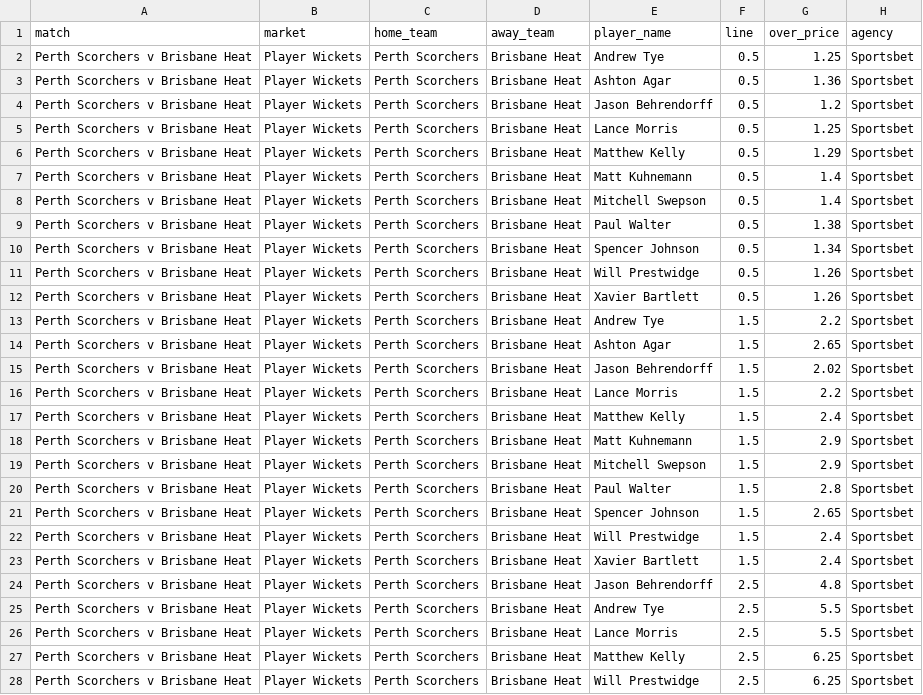
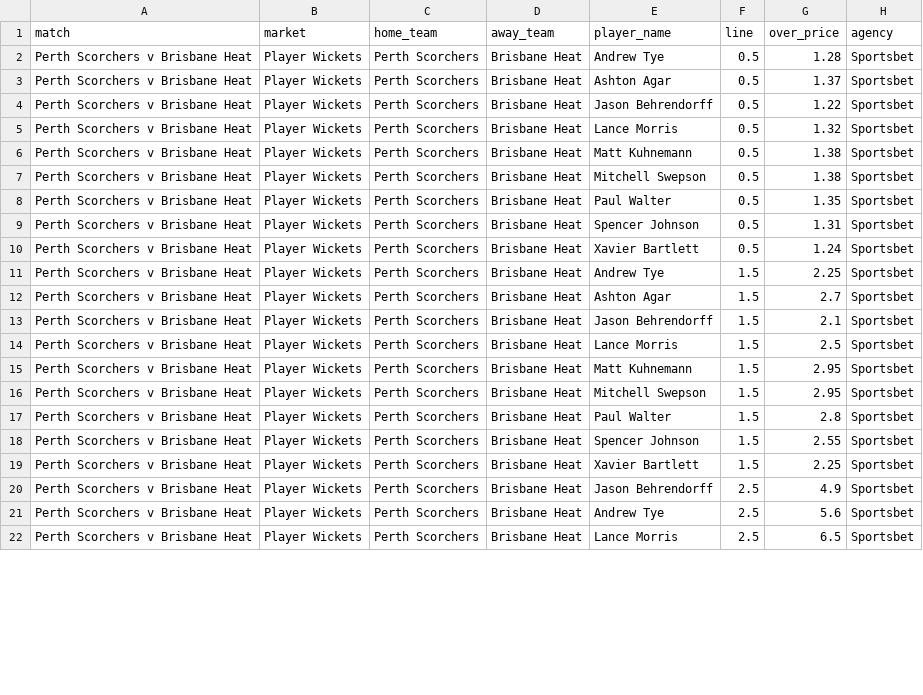
Before and after one commit to jamesbrown1417/Cricket-Analysis, a CSV file: Data/T20s/Big Bash/scraped_odds/sportsbet_player_wickets.csv, drawn as a sheet; only a part is shown; the diff covers the shown part only.

```diff
--- a/Data/T20s/Big Bash/scraped_odds/sportsbet_player_wickets.csv
+++ b/Data/T20s/Big Bash/scraped_odds/sportsbet_player_wickets.csv
@@ -1,28 +1,22 @@
 match,market,home_team,away_team,player_name,line,over_price,agency
-Perth Scorchers v Brisbane Heat,Player Wickets,Perth Scorchers,Brisbane Heat,Andrew Tye,0.5,1.25,Sportsbet
-Perth Scorchers v Brisbane Heat,Player Wickets,Perth Scorchers,Brisbane Heat,Ashton Agar,0.5,1.36,Sportsbet
-Perth Scorchers v Brisbane Heat,Player Wickets,Perth Scorchers,Brisbane Heat,Jason Behrendorff,0.5,1.2,Sportsbet
-Perth Scorchers v Brisbane Heat,Player Wickets,Perth Scorchers,Brisbane Heat,Lance Morris,0.5,1.25,Sportsbet
-Perth Scorchers v Brisbane Heat,Player Wickets,Perth Scorchers,Brisbane Heat,Matthew Kelly,0.5,1.29,Sportsbet
-Perth Scorchers v Brisbane Heat,Player Wickets,Perth Scorchers,Brisbane Heat,Matt Kuhnemann,0.5,1.4,Sportsbet
-Perth Scorchers v Brisbane Heat,Player Wickets,Perth Scorchers,Brisbane Heat,Mitchell Swepson,0.5,1.4,Sportsbet
-Perth Scorchers v Brisbane Heat,Player Wickets,Perth Scorchers,Brisbane Heat,Paul Walter,0.5,1.38,Sportsbet
-Perth Scorchers v Brisbane Heat,Player Wickets,Perth Scorchers,Brisbane Heat,Spencer Johnson,0.5,1.34,Sportsbet
-Perth Scorchers v Brisbane Heat,Player Wickets,Perth Scorchers,Brisbane Heat,Will Prestwidge,0.5,1.26,Sportsbet
-Perth Scorchers v Brisbane Heat,Player Wickets,Perth Scorchers,Brisbane Heat,Xavier Bartlett,0.5,1.26,Sportsbet
-Perth Scorchers v Brisbane Heat,Player Wickets,Perth Scorchers,Brisbane Heat,Andrew Tye,1.5,2.2,Sportsbet
-Perth Scorchers v Brisbane Heat,Player Wickets,Perth Scorchers,Brisbane Heat,Ashton Agar,1.5,2.65,Sportsbet
-Perth Scorchers v Brisbane Heat,Player Wickets,Perth Scorchers,Brisbane Heat,Jason Behrendorff,1.5,2.02,Sportsbet
-Perth Scorchers v Brisbane Heat,Player Wickets,Perth Scorchers,Brisbane Heat,Lance Morris,1.5,2.2,Sportsbet
-Perth Scorchers v Brisbane Heat,Player Wickets,Perth Scorchers,Brisbane Heat,Matthew Kelly,1.5,2.4,Sportsbet
-Perth Scorchers v Brisbane Heat,Player Wickets,Perth Scorchers,Brisbane Heat,Matt Kuhnemann,1.5,2.9,Sportsbet
-Perth Scorchers v Brisbane Heat,Player Wickets,Perth Scorchers,Brisbane Heat,Mitchell Swepson,1.5,2.9,Sportsbet
+Perth Scorchers v Brisbane Heat,Player Wickets,Perth Scorchers,Brisbane Heat,Andrew Tye,0.5,1.28,Sportsbet
+Perth Scorchers v Brisbane Heat,Player Wickets,Perth Scorchers,Brisbane Heat,Ashton Agar,0.5,1.37,Sportsbet
+Perth Scorchers v Brisbane Heat,Player Wickets,Perth Scorchers,Brisbane Heat,Jason Behrendorff,0.5,1.22,Sportsbet
+Perth Scorchers v Brisbane Heat,Player Wickets,Perth Scorchers,Brisbane Heat,Lance Morris,0.5,1.32,Sportsbet
+Perth Scorchers v Brisbane Heat,Player Wickets,Perth Scorchers,Brisbane Heat,Matt Kuhnemann,0.5,1.38,Sportsbet
+Perth Scorchers v Brisbane Heat,Player Wickets,Perth Scorchers,Brisbane Heat,Mitchell Swepson,0.5,1.38,Sportsbet
+Perth Scorchers v Brisbane Heat,Player Wickets,Perth Scorchers,Brisbane Heat,Paul Walter,0.5,1.35,Sportsbet
+Perth Scorchers v Brisbane Heat,Player Wickets,Perth Scorchers,Brisbane Heat,Spencer Johnson,0.5,1.31,Sportsbet
+Perth Scorchers v Brisbane Heat,Player Wickets,Perth Scorchers,Brisbane Heat,Xavier Bartlett,0.5,1.24,Sportsbet
+Perth Scorchers v Brisbane Heat,Player Wickets,Perth Scorchers,Brisbane Heat,Andrew Tye,1.5,2.25,Sportsbet
+Perth Scorchers v Brisbane Heat,Player Wickets,Perth Scorchers,Brisbane Heat,Ashton Agar,1.5,2.7,Sportsbet
+Perth Scorchers v Brisbane Heat,Player Wickets,Perth Scorchers,Brisbane Heat,Jason Behrendorff,1.5,2.1,Sportsbet
+Perth Scorchers v Brisbane Heat,Player Wickets,Perth Scorchers,Brisbane Heat,Lance Morris,1.5,2.5,Sportsbet
+Perth Scorchers v Brisbane Heat,Player Wickets,Perth Scorchers,Brisbane Heat,Matt Kuhnemann,1.5,2.95,Sportsbet
+Perth Scorchers v Brisbane Heat,Player Wickets,Perth Scorchers,Brisbane Heat,Mitchell Swepson,1.5,2.95,Sportsbet
 Perth Scorchers v Brisbane Heat,Player Wickets,Perth Scorchers,Brisbane Heat,Paul Walter,1.5,2.8,Sportsbet
-Perth Scorchers v Brisbane Heat,Player Wickets,Perth Scorchers,Brisbane Heat,Spencer Johnson,1.5,2.65,Sportsbet
-Perth Scorchers v Brisbane Heat,Player Wickets,Perth Scorchers,Brisbane Heat,Will Prestwidge,1.5,2.4,Sportsbet
-Perth Scorchers v Brisbane Heat,Player Wickets,Perth Scorchers,Brisbane Heat,Xavier Bartlett,1.5,2.4,Sportsbet
-Perth Scorchers v Brisbane Heat,Player Wickets,Perth Scorchers,Brisbane Heat,Jason Behrendorff,2.5,4.8,Sportsbet
-Perth Scorchers v Brisbane Heat,Player Wickets,Perth Scorchers,Brisbane Heat,Andrew Tye,2.5,5.5,Sportsbet
-Perth Scorchers v Brisbane Heat,Player Wickets,Perth Scorchers,Brisbane Heat,Lance Morris,2.5,5.5,Sportsbet
-Perth Scorchers v Brisbane Heat,Player Wickets,Perth Scorchers,Brisbane Heat,Matthew Kelly,2.5,6.25,Sportsbet
-Perth Scorchers v Brisbane Heat,Player Wickets,Perth Scorchers,Brisbane Heat,Will Prestwidge,2.5,6.25,Sportsbet
+Perth Scorchers v Brisbane Heat,Player Wickets,Perth Scorchers,Brisbane Heat,Spencer Johnson,1.5,2.55,Sportsbet
+Perth Scorchers v Brisbane Heat,Player Wickets,Perth Scorchers,Brisbane Heat,Xavier Bartlett,1.5,2.25,Sportsbet
+Perth Scorchers v Brisbane Heat,Player Wickets,Perth Scorchers,Brisbane Heat,Jason Behrendorff,2.5,4.9,Sportsbet
+Perth Scorchers v Brisbane Heat,Player Wickets,Perth Scorchers,Brisbane Heat,Andrew Tye,2.5,5.6,Sportsbet
+Perth Scorchers v Brisbane Heat,Player Wickets,Perth Scorchers,Brisbane Heat,Lance Morris,2.5,6.5,Sportsbet
```
Also changed, not shown: 4 edited cells elsewhere in this file, Data/T20s/Big Bash/scraped_odds/sportsbet_player_boundaries.csv, Data/T20s/Big Bash/scraped_odds/sportsbet_player_runs.csv, 56 other files.
